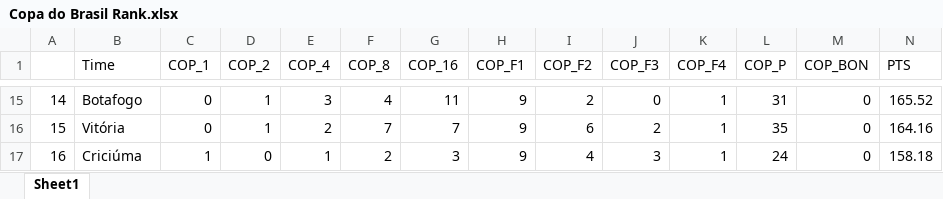
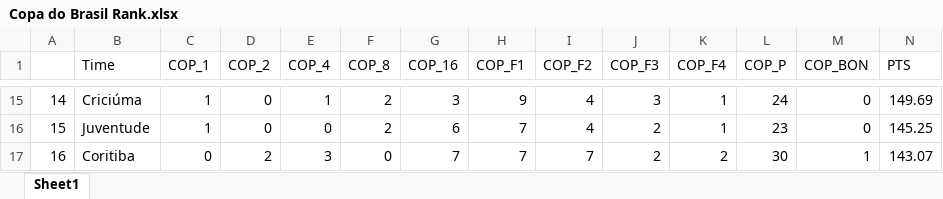
Before and after one commit to adonisdario/data-science, an Excel workbook: brasil-clubes-rank-2024/tabelas/Copa do Brasil Rank.xlsx, sheet Sheet1, drawn as a sheet; only a part is shown, gaps mark what is left out; values as stored, in another font and other column widths than the file's, no cell formats; the diff covers the shown part only; the diff names each change by its address in the sheet, - before the commit and + after, or states it on an @@ line.

```diff
--- a/brasil-clubes-rank-2024/tabelas/Copa do Brasil Rank.xlsx (sheet Sheet1)
+++ b/brasil-clubes-rank-2024/tabelas/Copa do Brasil Rank.xlsx (sheet Sheet1)
-B15 (Time): Botafogo
+B15 (Time): Criciúma
-C15:C16 (COP_1): 0
+C15:C16 (COP_1): 1
-D15:D16 (COP_2): 1
+D15:D16 (COP_2): 0
-E15 (COP_4): 3
+E15 (COP_4): 1
-F15 (COP_8): 4
+F15 (COP_8): 2
-G15 (COP_16): 11
+G15 (COP_16): 3
-I15 (COP_F2): 2
+I15 (COP_F2): 4
-J15 (COP_F3): 0
+J15 (COP_F3): 3
-L15 (COP_P): 31
+L15 (COP_P): 24
-N15 (PTS): 165.52
+N15 (PTS): 149.69
-B16 (Time): Vitória
+B16 (Time): Juventude
-E16 (COP_4): 2
+E16 (COP_4): 0
-F16 (COP_8): 7
+F16 (COP_8): 2
-G16 (COP_16): 7
+G16 (COP_16): 6
-H16:H17 (COP_F1): 9
+H16:H17 (COP_F1): 7
-I16 (COP_F2): 6
+I16 (COP_F2): 4
-L16 (COP_P): 35
+L16 (COP_P): 23
-N16 (PTS): 164.16
+N16 (PTS): 145.25
-B17 (Time): Criciúma
+B17 (Time): Coritiba
-C17 (COP_1): 1
+C17 (COP_1): 0
-D17 (COP_2): 0
+D17 (COP_2): 2
-E17 (COP_4): 1
+E17 (COP_4): 3
-F17 (COP_8): 2
+F17 (COP_8): 0
-G17 (COP_16): 3
+G17 (COP_16): 7
-I17 (COP_F2): 4
+I17 (COP_F2): 7
-J17 (COP_F3): 3
+J17 (COP_F3): 2
-K17 (COP_F4): 1
+K17 (COP_F4): 2
-L17 (COP_P): 24
+L17 (COP_P): 30
-M17 (COP_BON): 0
+M17 (COP_BON): 1
-N17 (PTS): 158.18
+N17 (PTS): 143.07
```
Also changed, not shown: 1702 edited cells elsewhere in this sheet, cell formats, formulas that keep their value, brasil-clubes-rank-2024/tabelas/Copa dos Campeões Rank.xlsx, brasil-clubes-rank-2024/tabelas/Libertadores Rank.xlsx, 1 other file.
